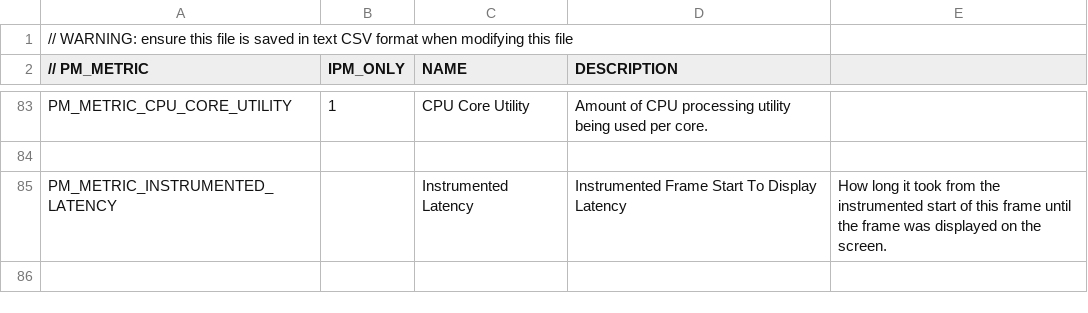
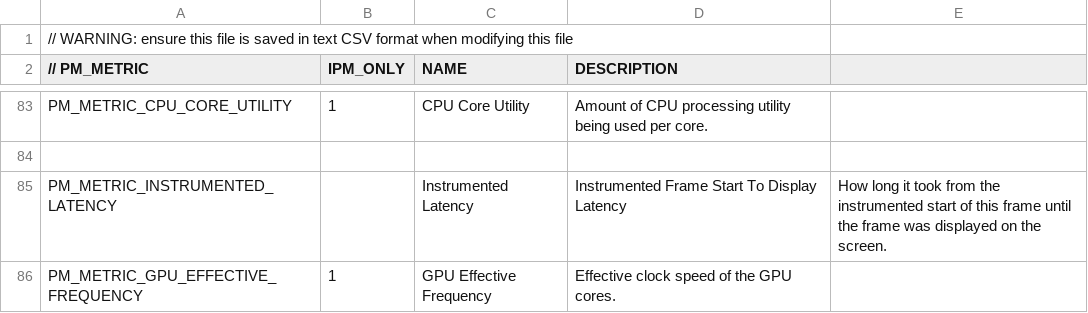
Before and after one commit to xnaught/PresentMon, a CSV file: IntelPresentMon/metrics.csv, drawn as a sheet; only a part is shown, gaps mark what is left out; the diff names each change by its address in the sheet, - before the commit and + after, or states it on an @@ line.

Commit message:
adding gpu effective frequency

```diff
--- a/IntelPresentMon/metrics.csv
+++ b/IntelPresentMon/metrics.csv
+row 86: PM_METRIC_GPU_EFFECTIVE_FREQUENCY | 1 | GPU Effective Frequency | Effective clock speed of the GPU cores.
```
Also changed, not shown: 6 other files.
